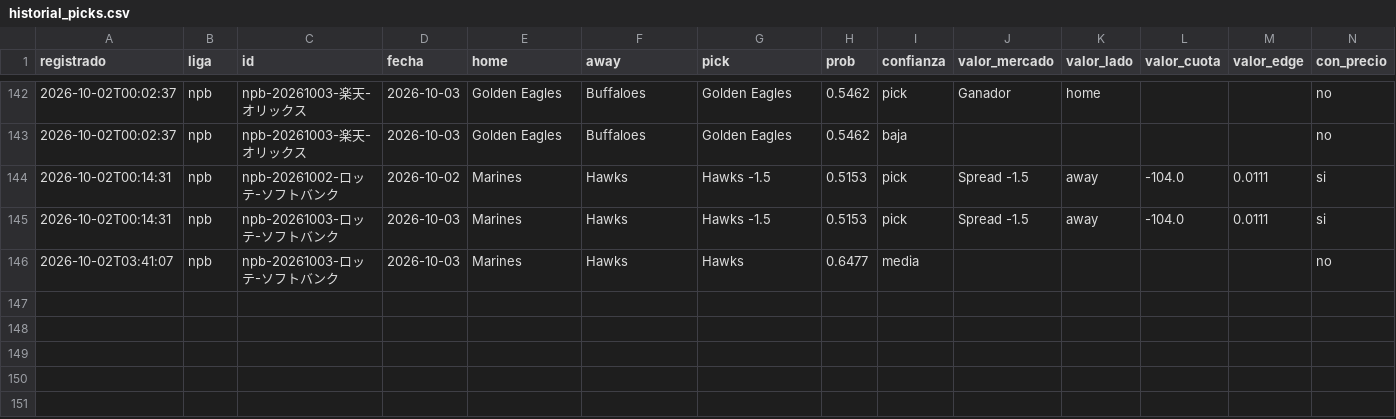
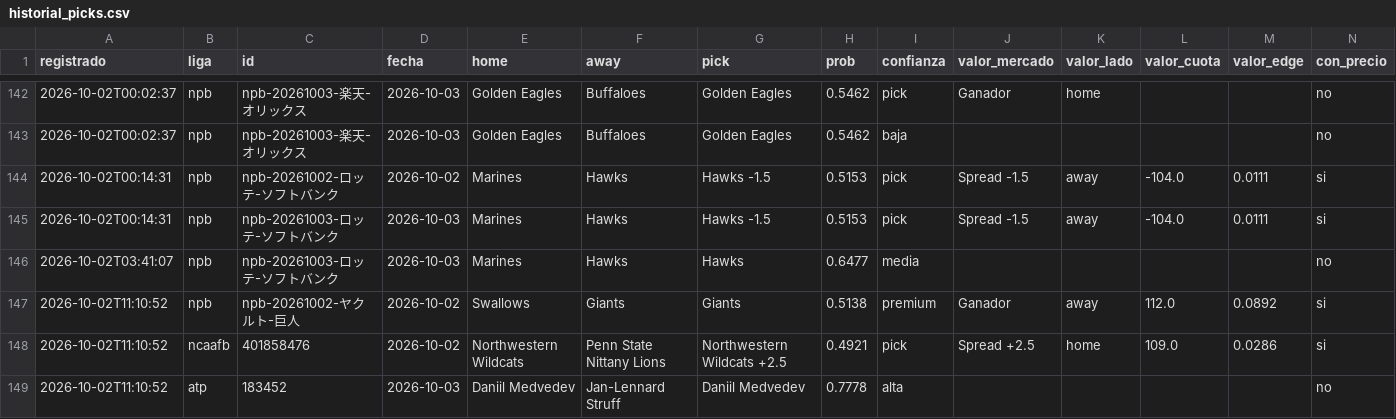
Before and after one commit to tenisman12/edgeline, a CSV file: salida/historial_picks.csv, drawn as a sheet; only a part is shown, gaps mark what is left out; rows hold the shown columns only; the diff names each change by its address in the sheet, - before the commit and + after, or states it on an @@ line.

```diff
--- a/salida/historial_picks.csv
+++ b/salida/historial_picks.csv
+row 147: 2026-10-02T11:10:52 | npb | npb-20261002-ヤクルト-巨人 | 2026-10-02 | Swallows | Giants | Giants | 0.5138 | premium | Ganador | away | 112.0 | 0.0892 | si
+row 148: 2026-10-02T11:10:52 | ncaafb | 401858476 | 2026-10-02 | Northwestern Wildcats | Penn State Nittany Lions | Northwestern Wildcats +2.5 | 0.4921 | pick | Spread +2.5 | home | 109.0 | 0.0286 | si
+row 149: 2026-10-02T11:10:52 | atp | 183452 | 2026-10-03 | Daniil Medvedev | Jan-Lennard Struff | Daniil Medvedev | 0.7778 | alta |  |  |  |  | no
```
Also changed, not shown: salida/historial_calificado.csv, 9 other files.
